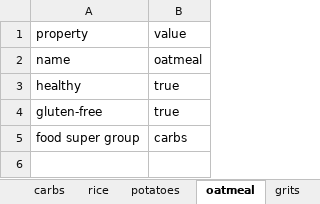
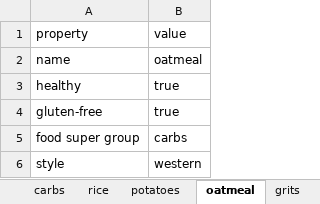
Before and after one commit to andongluis/NLP-P2, an Excel workbook: food_groups/carbs.xlsx, sheet oatmeal, drawn as a sheet; values as stored, in another font and other column widths than the file's, no borders; the diff names each change by its address in the sheet, - before the commit and + after, or states it on an @@ line.

```diff
--- a/food_groups/carbs.xlsx (sheet oatmeal)
+++ b/food_groups/carbs.xlsx (sheet oatmeal)
+row 6: style | western
```
Also changed, not shown: sheet grain, sheet rice, sheet grits, sheet potatoes, sheet carbs, other sheet tabs, food_groups/spices_and_herbs.xlsx, 9 other files.
